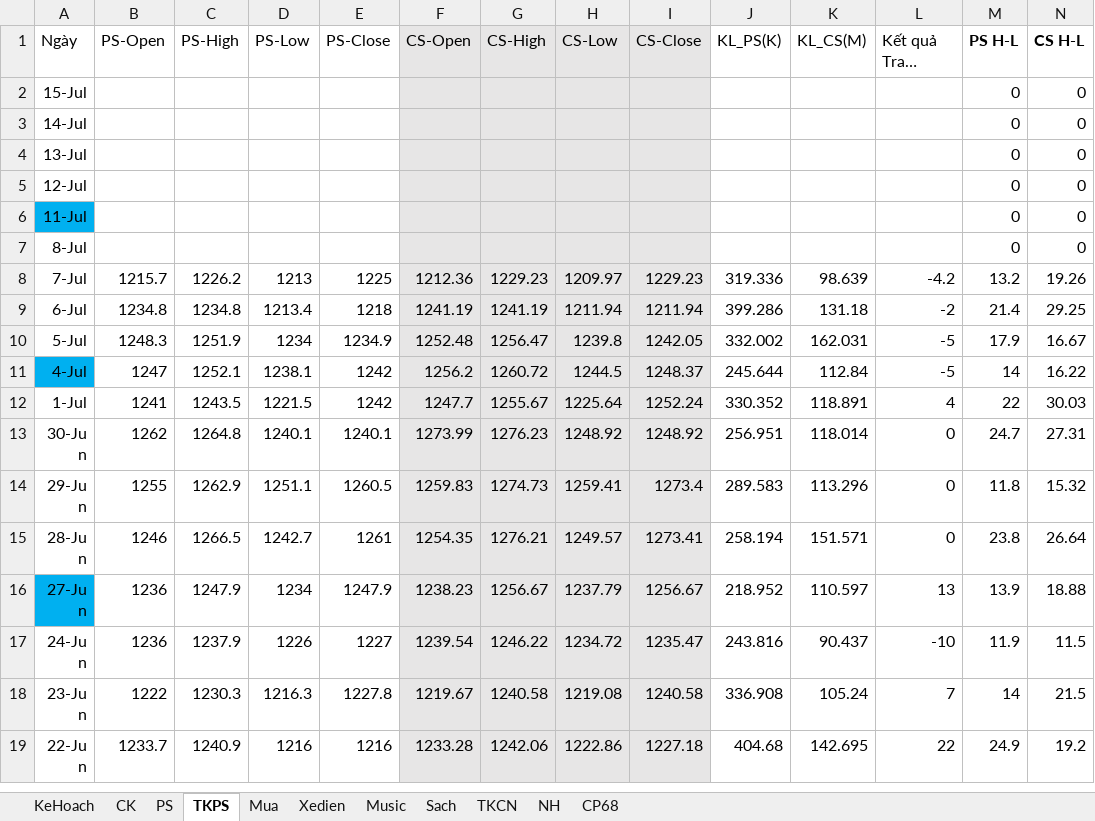
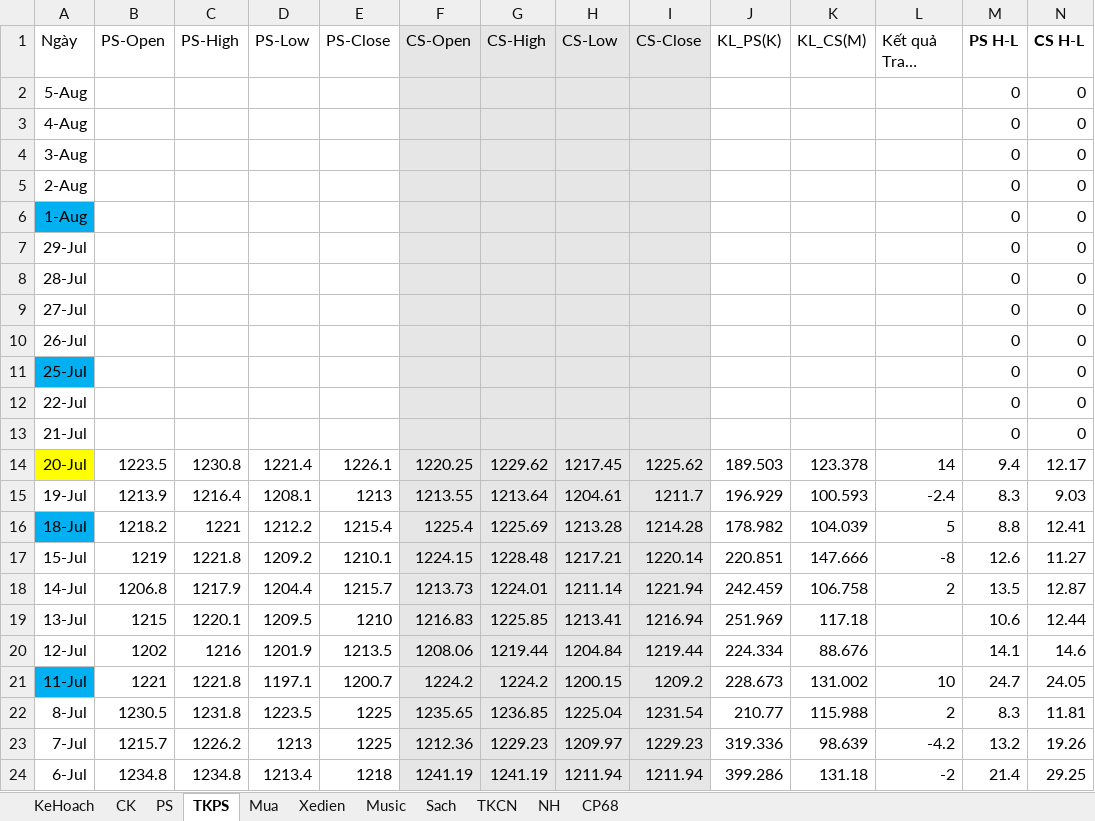
Before and after one commit to TrungDaoDEV/git_add_files, an Excel workbook: Relax.xlsx, sheet TKPS, drawn as a sheet; only a part is shown; the shorter side is filled out with more unchanged rows; long unchanged cells end in …; values as stored, in another font and other column widths than the file's, no borders; addresses are those after the commit; rows hold the shown columns only; the diff names each change by its address in the sheet, - before the commit and + after, or states it on an @@ line.

Commit message:
update data 20-7-22

```diff
--- a/Relax.xlsx (sheet TKPS)
+++ b/Relax.xlsx (sheet TKPS)
+row 2: 5-Aug |  |  |  |  |  |  |  |  |  |  |  | 0 | 0
+row 3: 4-Aug |  |  |  |  |  |  |  |  |  |  |  | 0 | 0
+row 4: 3-Aug |  |  |  |  |  |  |  |  |  |  |  | 0 | 0
+row 5: 2-Aug |  |  |  |  |  |  |  |  |  |  |  | 0 | 0
+row 6: 1-Aug |  |  |  |  |  |  |  |  |  |  |  | 0 | 0
-A7 (Ngày): 15-Jul
+A7 (Ngày): 29-Jul
-A8 (Ngày): 14-Jul
+A8 (Ngày): 28-Jul
-A9 (Ngày): 13-Jul
+A9 (Ngày): 27-Jul
-A10 (Ngày): 12-Jul
+A10 (Ngày): 26-Jul
-A11 (Ngày): 11-Jul
+A11 (Ngày): 25-Jul
-A12 (Ngày): 8-Jul
+A12 (Ngày): 22-Jul
+row 13: 21-Jul |  |  |  |  |  |  |  |  |  |  |  | 0 | 0
+row 14: 20-Jul | 1223.5 | 1230.8 | 1221.4 | 1226.1 | 1220.25 | 1229.62 | 1217.45 | 1225.62 | 189.503 | 123.378 | 14 | 9.4 | 12.17
+row 15: 19-Jul | 1213.9 | 1216.4 | 1208.1 | 1213 | 1213.55 | 1213.64 | 1204.61 | 1211.7 | 196.929 | 100.593 | -2.4 | 8.3 | 9.03
+row 16: 18-Jul | 1218.2 | 1221 | 1212.2 | 1215.4 | 1225.4 | 1225.69 | 1213.28 | 1214.28 | 178.982 | 104.039 | 5 | 8.8 | 12.41
+row 17: 15-Jul | 1219 | 1221.8 | 1209.2 | 1210.1 | 1224.15 | 1228.48 | 1217.21 | 1220.14 | 220.851 | 147.666 | -8 | 12.6 | 11.27
+row 18: 14-Jul | 1206.8 | 1217.9 | 1204.4 | 1215.7 | 1213.73 | 1224.01 | 1211.14 | 1221.94 | 242.459 | 106.758 | 2 | 13.5 | 12.87
+row 19: 13-Jul | 1215 | 1220.1 | 1209.5 | 1210 | 1216.83 | 1225.85 | 1213.41 | 1216.94 | 251.969 | 117.18 |  | 10.6 | 12.44
+row 20: 12-Jul | 1202 | 1216 | 1201.9 | 1213.5 | 1208.06 | 1219.44 | 1204.84 | 1219.44 | 224.334 | 88.676 |  | 14.1 | 14.6
+row 21: 11-Jul | 1221 | 1221.8 | 1197.1 | 1200.7 | 1224.2 | 1224.2 | 1200.15 | 1209.2 | 228.673 | 131.002 | 10 | 24.7 | 24.05
+row 22: 8-Jul | 1230.5 | 1231.8 | 1223.5 | 1225 | 1235.65 | 1236.85 | 1225.04 | 1231.54 | 210.77 | 115.988 | 2 | 8.3 | 11.81
```
Also changed, not shown: sheet PS, formulas that keep their value, Python.xlsx.
